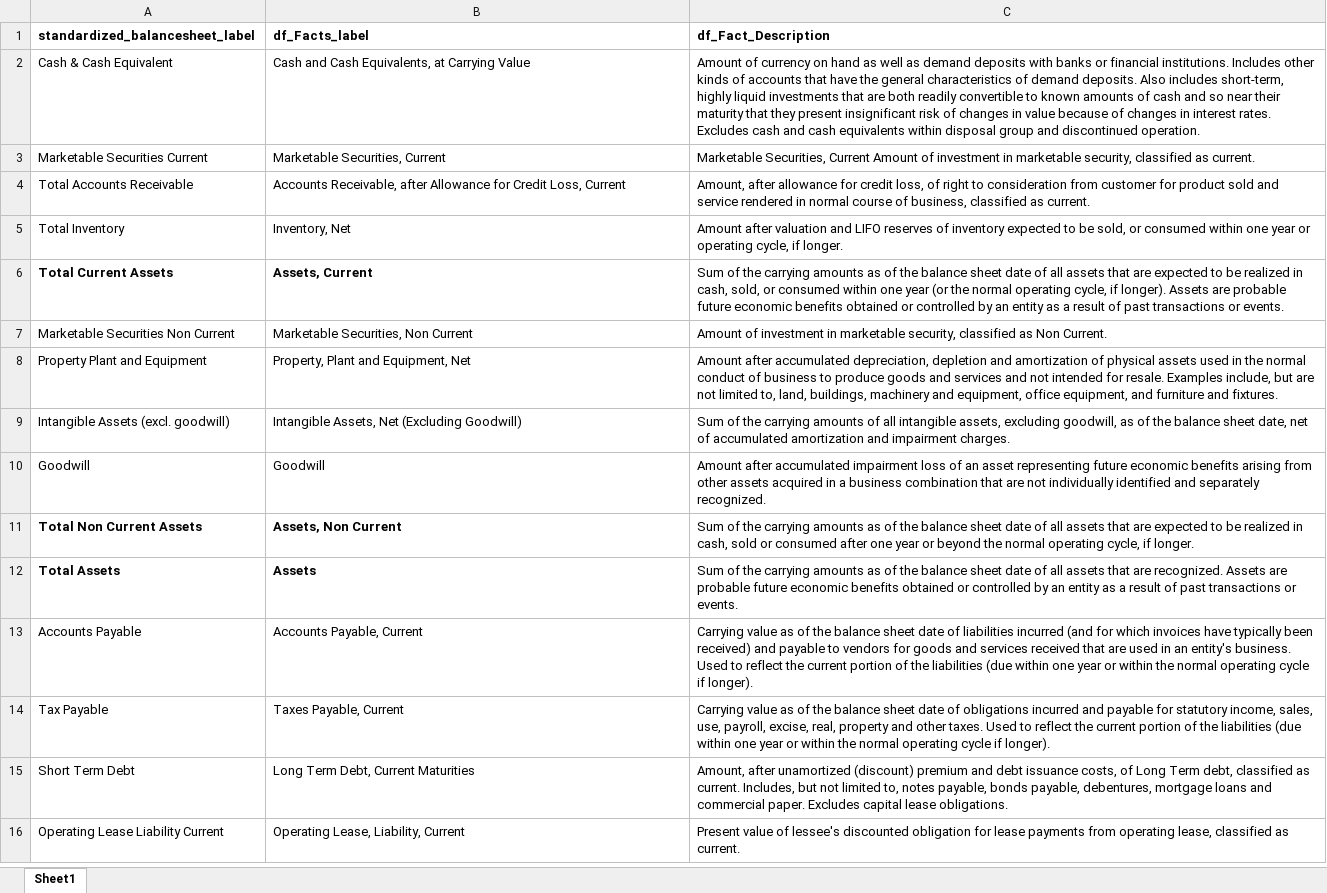
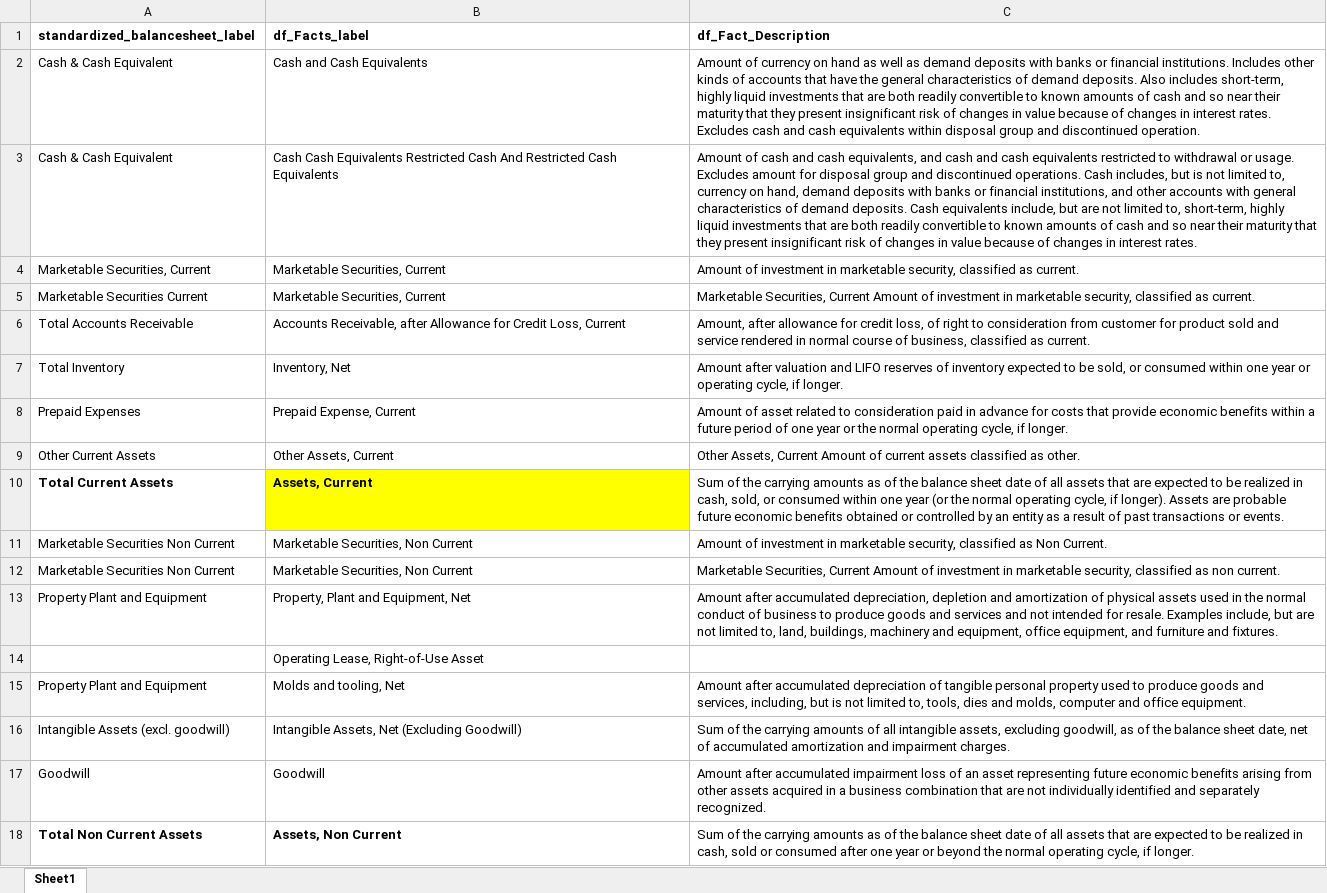
Before and after one commit to gp1981/SEC_data_analysis, an Excel workbook: data/standardized_balancesheet.xlsx, sheet Sheet1, drawn as a sheet; only a part is shown; the shorter side is filled out with more unchanged rows; values as stored, in another font and other column widths than the file's, no borders; addresses are those after the commit; the diff names each change by its address in the sheet, - before the commit and + after, or states it on an @@ line.

Commit message:
FactsList_to_Dataframe and standardized_balancesheet improvement
Improvement of FactsList_to_Dataframe function to incorporate the reference to us_gaap. Immproved standardized_balancesheet.xlsx (WIP)

```diff
--- a/data/standardized_balancesheet.xlsx (sheet Sheet1)
+++ b/data/standardized_balancesheet.xlsx (sheet Sheet1)
-B2 (df_Facts_label): Cash and Cash Equivalents, at Carrying Value
+B2 (df_Facts_label): Cash and Cash Equivalents
+row 3: Cash & Cash Equivalent | Cash Cash Equivalents Restricted Cash And Restricted Cash Equivalents | Amount of cash and cash equivalents, and cash and cash equivalents restricted to withdrawal or usage. Excludes amount for disposal group and discontinued operations. Cash includes, but is not limited to, currency on hand, demand deposits with banks or financial institutions, and other accounts with general characteristics of demand deposits. Cash equivalents include, but are not limited to, short-term, highly liquid investments that are both readily convertible to known amounts of cash and so near their maturity that they present insignificant risk of changes in value because of changes in interest rates.
+row 4: Marketable Securities, Current | Marketable Securities, Current | Amount of investment in marketable security, classified as current.
+row 8: Prepaid Expenses | Prepaid Expense, Current | Amount of asset related to consideration paid in advance for costs that provide economic benefits within a future period of one year or the normal operating cycle, if longer.
+row 9: Other Current Assets | Other Assets, Current | Other Assets, Current Amount of current assets classified as other.
-B10 fill: none
+B10 fill: #FFFF00
+row 12: Marketable Securities Non Current | Marketable Securities, Non Current | Marketable Securities, Current Amount of investment in marketable security, classified as non current.
+row 14:  | Operating Lease, Right-of-Use Asset
+row 15: Property Plant and Equipment | Molds and tooling, Net | Amount after accumulated depreciation of tangible personal property used to produce goods and services, including, but is not limited to, tools, dies and molds, computer and office equipment.
```
Also changed, not shown: 4 other files.
